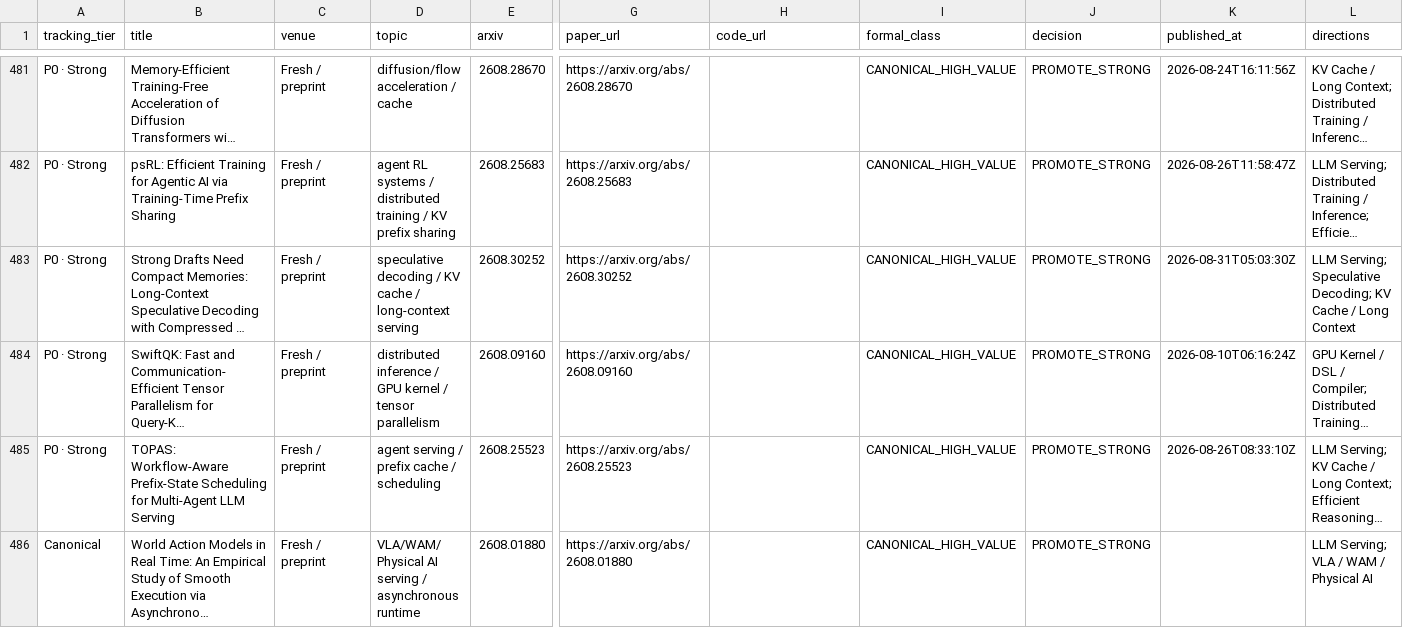
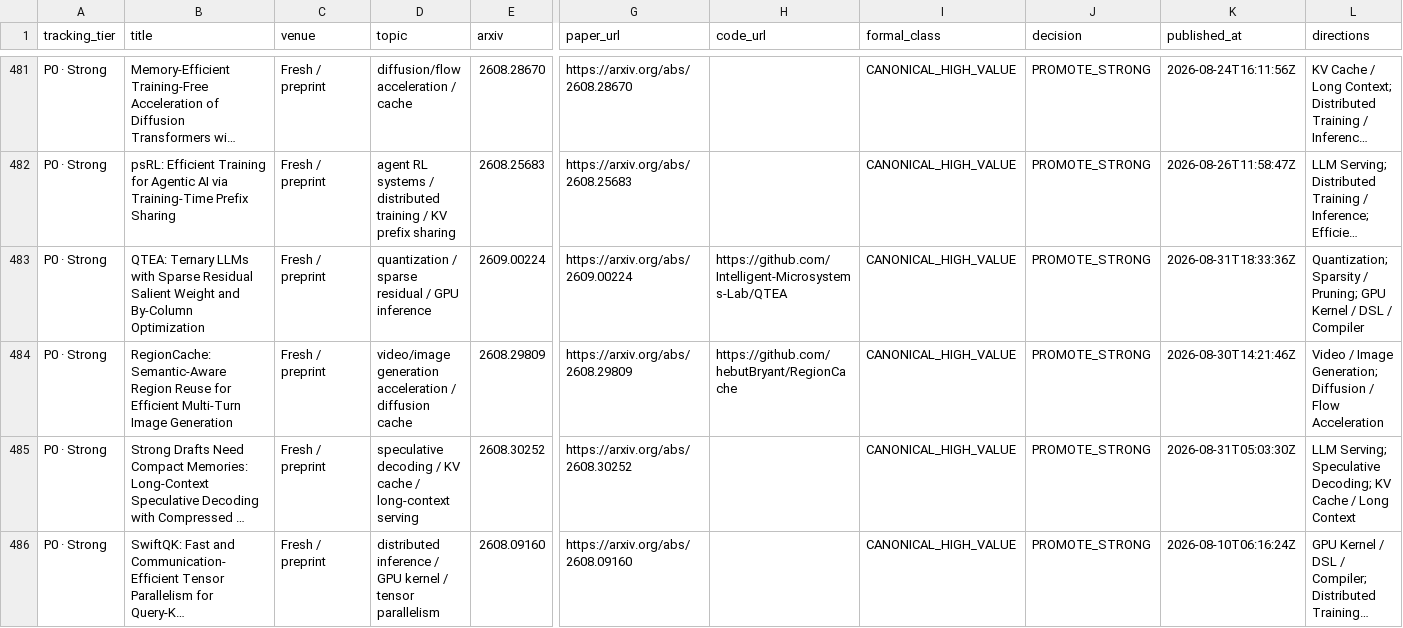
Before and after one commit to WangZhican/efficient-ml-landscape, a CSV file: data/papers.csv, drawn as a sheet; only a part is shown, gaps mark what is left out; the shorter side is filled out with more unchanged rows; long unchanged cells end in …; rows hold the shown columns only; the diff names each change by its address in the sheet, - before the commit and + after, or states it on an @@ line.

```diff
--- a/data/papers.csv
+++ b/data/papers.csv
+row 483: P0 · Strong | QTEA: Ternary LLMs with Sparse Residual Salient Weight and By-Column Optimization | Fresh / preprint | quantization / sparse residual / GPU inference | 2609.00224 | https://arxiv.org/abs/2609.00224 | https://github.com/Intelligent-Microsystems-Lab/QTEA | CANONICAL_HIGH_VALUE | PROMOTE_STRONG | 2026-08-31T18:33:36Z | Quantization; Sparsity / Pruning; GPU Kernel / DSL / Compiler
+row 484: P0 · Strong | RegionCache: Semantic-Aware Region Reuse for Efficient Multi-Turn Image Generation | Fresh / preprint | video/image generation acceleration / diffusion cache | 2608.29809 | https://arxiv.org/abs/2608.29809 | https://github.com/hebutBryant/RegionCache | CANONICAL_HIGH_VALUE | PROMOTE_STRONG | 2026-08-30T14:21:46Z | Video / Image Generation; Diffusion / Flow Acceleration
```
Also changed, not shown: data/latest_30d.csv, 17 other files.
